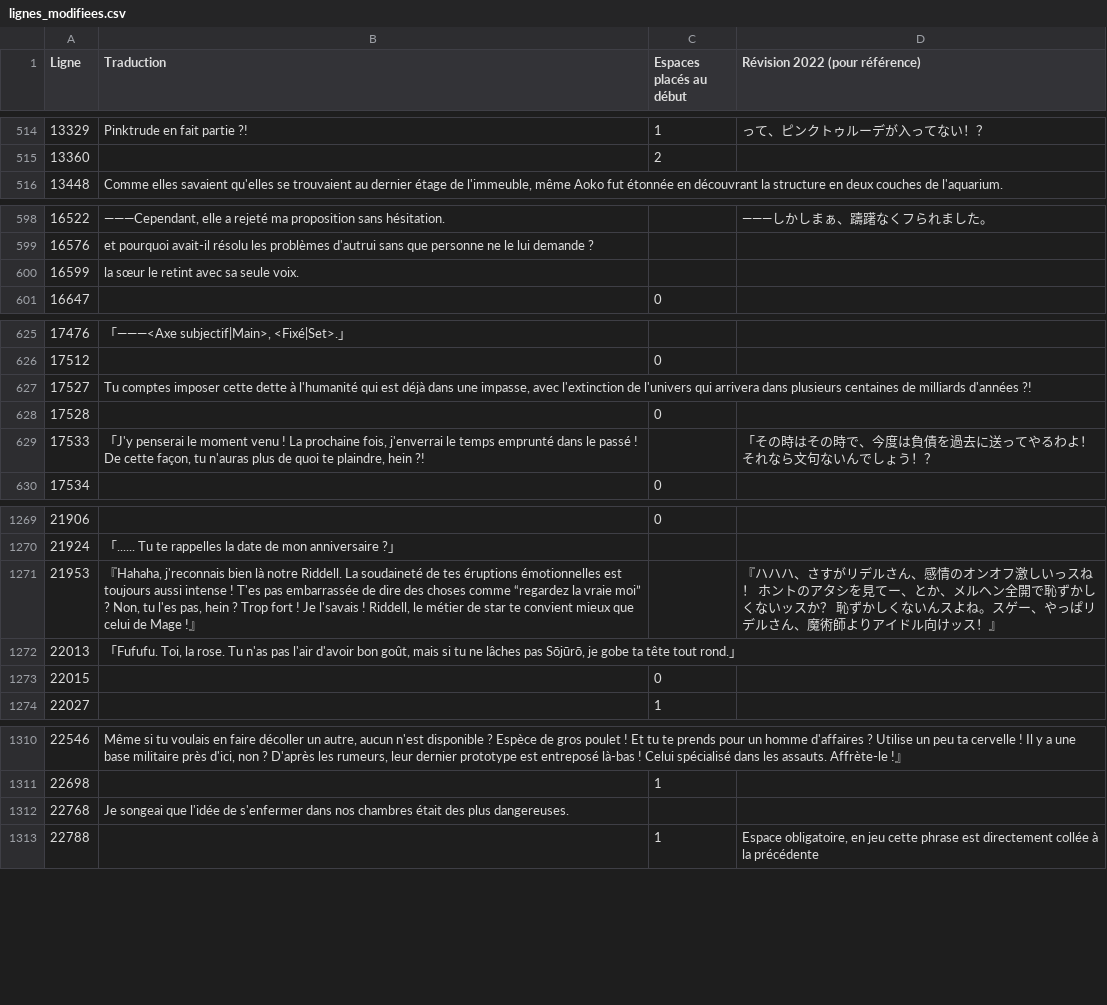
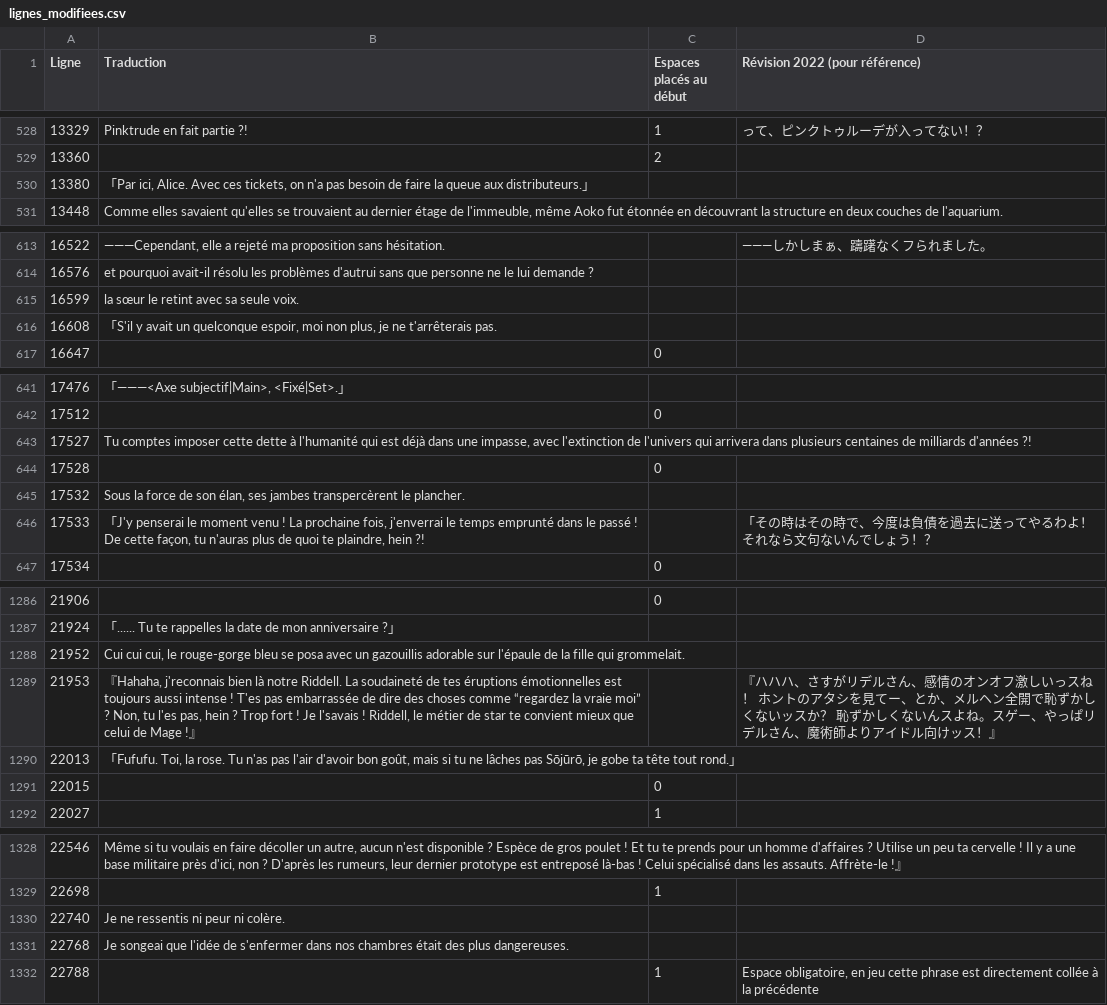
Before and after one commit to requinDr/mahoyo-insert-french, a CSV file: sources/lignes_modifiees.csv, drawn as a sheet; only a part is shown, gaps mark what is left out; the diff covers the shown part only.

```diff
--- a/sources/lignes_modifiees.csv
+++ b/sources/lignes_modifiees.csv
@@ -515,2 +529,3 @@ Ligne,Traduction,Espaces placés au début,Révision 2022 (pour référence)
 13360,,2,
+13380,"「Par ici, Alice. Avec ces tickets, on n'a pas besoin de faire la queue aux distributeurs.」",,
 13448,"Comme elles savaient qu'elles se trouvaient au dernier étage de l'immeuble, même Aoko fut étonnée en découvrant la structure en deux couches de l'aquarium.",,
@@ -600,2 +615,3 @@ Ligne,Traduction,Espaces placés au début,Révision 2022 (pour référence)
 16599,la sœur le retint avec sa seule voix.,,
+16608,"「S'il y avait un quelconque espoir, moi non plus, je ne t'arrêterais pas.",,
 16647,,0,
@@ -628,2 +644,3 @@ Ligne,Traduction,Espaces placés au début,Révision 2022 (pour référence)
 17528,,0,
+17532,"Sous la force de son élan, ses jambes transpercèrent le plancher.",,
 17533,"「J'y penserai le moment venu ! La prochaine fois, j'enverrai le temps emprunté dans le passé ! De cette façon, tu n'auras plus de quoi te plaindre, hein ?!",,「その時はその時で、今度は負債を過去に送ってやるわよ！　それなら文句ないんでしょう！？
@@ -1270,2 +1287,3 @@ Ligne,Traduction,Espaces placés au début,Révision 2022 (pour référence)
 21924,「...... Tu te rappelles la date de mon anniversaire ?」,,
+21952,"Cui cui cui, le rouge-gorge bleu se posa avec un gazouillis adorable sur l'épaule de la fille qui grommelait.",,
 21953,"『Hahaha, j'reconnais bien là notre Riddell. La soudaineté de tes éruptions émotionnelles est toujours aussi intense ! T'es pas embarrassée de dire des choses comme “regardez la vraie moi” ? Non, tu l'es pas, hein ? Trop fort ! Je l'savais ! Riddell, le métier de star te convient mieux que celui de Mage !』",,『ハハハ、さすがリデルさん、感情のオンオフ激しいっスね！　ホントのアタシを見てー、とか、メルヘン全開で恥ずかしくないッスか？　恥ずかしくないんスよね。スゲー、やっぱリデルさん、魔術師よりアイドル向けッス！』
@@ -1311,2 +1329,3 @@ Ligne,Traduction,Espaces placés au début,Révision 2022 (pour référence)
 22698,,1,
+22740,Je ne ressentis ni peur ni colère.,,
 22768,Je songeai que l'idée de s'enfermer dans nos chambres était des plus dangereuses.,,
```
Also changed, not shown: 16 added rows and 2 edited cells elsewhere in this file, 1 other file.
